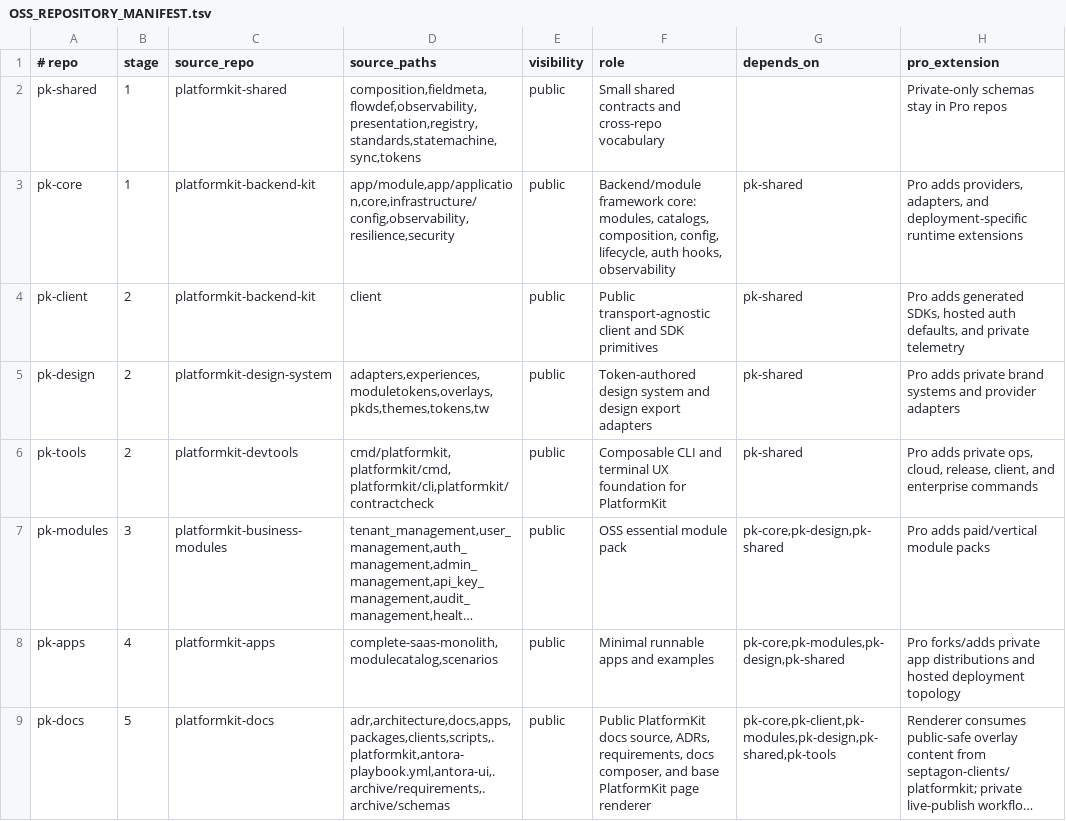
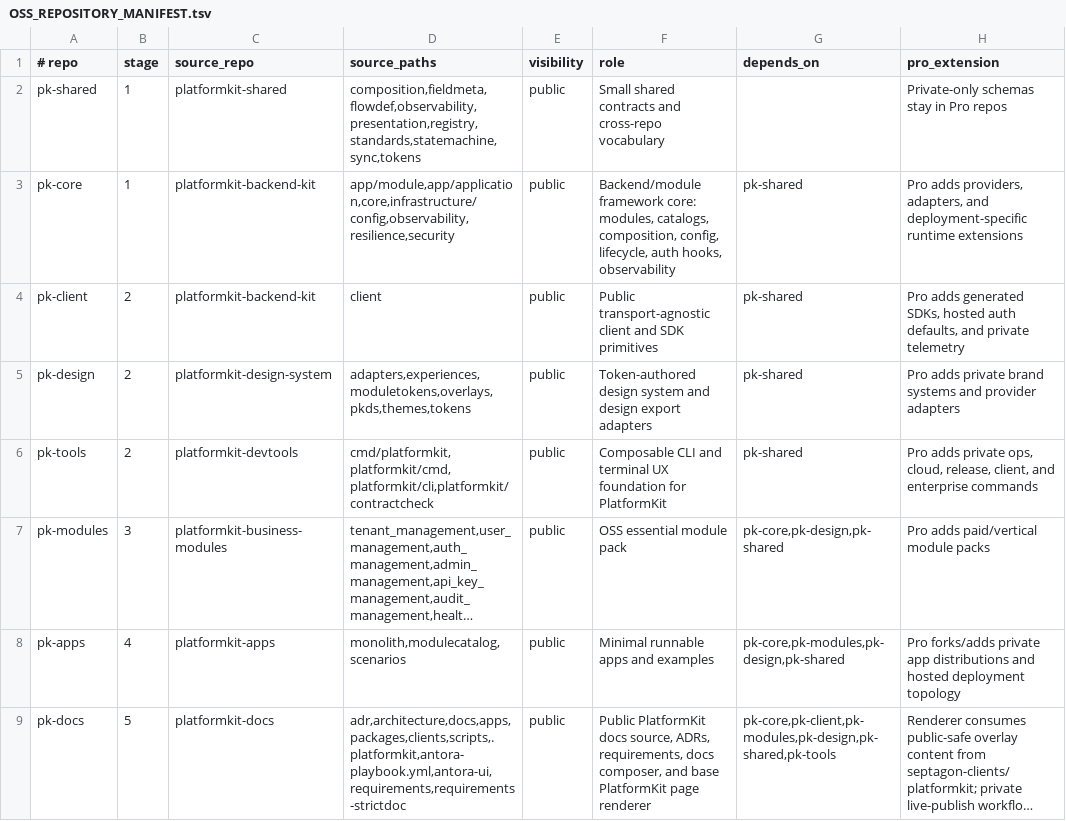
Before and after one commit to septagon-dev/platformkit, a TSV file: docs/OSS_REPOSITORY_MANIFEST.tsv, drawn as a sheet; long unchanged cells end in …; the diff names each change by its address in the sheet, - before the commit and + after, or states it on an @@ line.

Commit message:
fix(platformkit): land layered workspace validators
Squash of cohort/platformkit-workspace-layout-20260720: workspace layout
resolution helpers with tests and the open-core validator gap fix for
unmanifested OSS repos.

```diff
--- a/docs/OSS_REPOSITORY_MANIFEST.tsv
+++ b/docs/OSS_REPOSITORY_MANIFEST.tsv
-D5 (source_paths): adapters,experiences,moduletokens,overlays,pkds,themes,tokens,tw
+D5 (source_paths): adapters,experiences,moduletokens,overlays,pkds,themes,tokens
-D8 (source_paths): complete-saas-monolith,modulecatalog,scenarios
+D8 (source_paths): monolith,modulecatalog,scenarios
-D9 (source_paths): adr,architecture,docs,apps,packages,clients,scripts,.platformkit,antora-playbook.yml,antora-ui,.archive/requirements,.archive/schemas
+D9 (source_paths): adr,architecture,docs,apps,packages,clients,scripts,.platformkit,antora-playbook.yml,antora-ui,requirements,requirements-strictdoc
```
Also changed, not shown: 8 other files.
